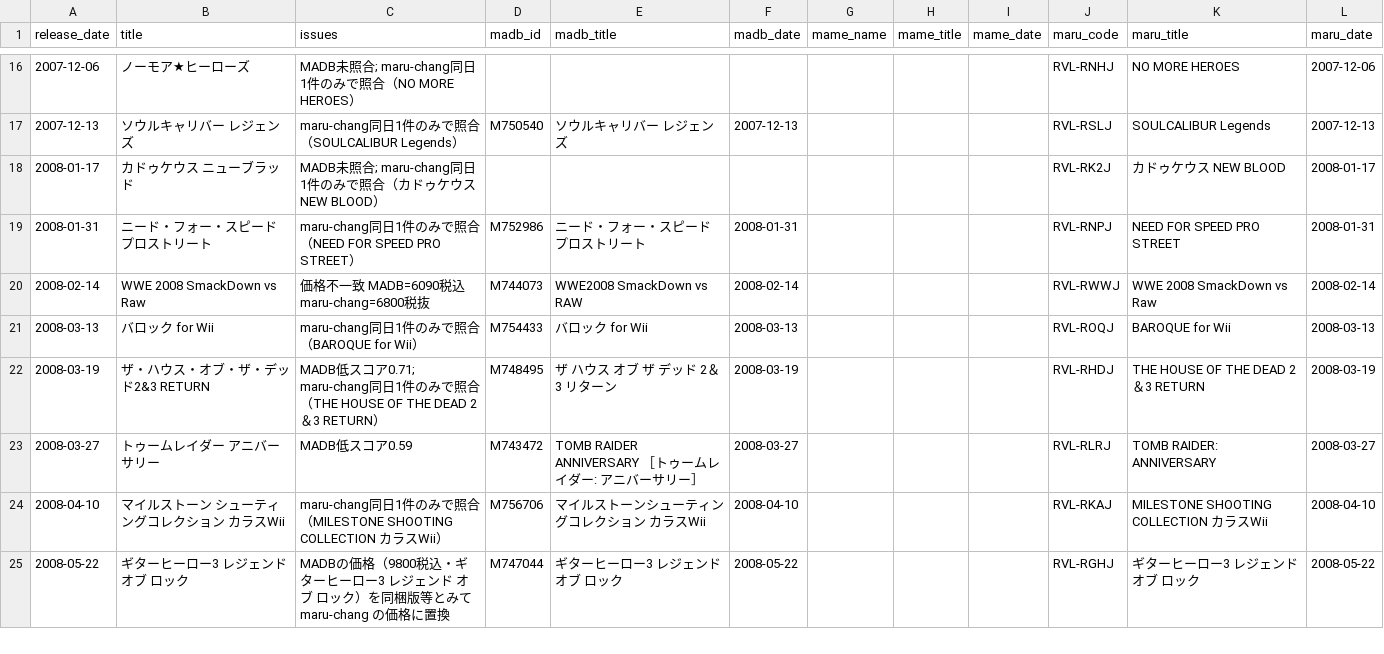
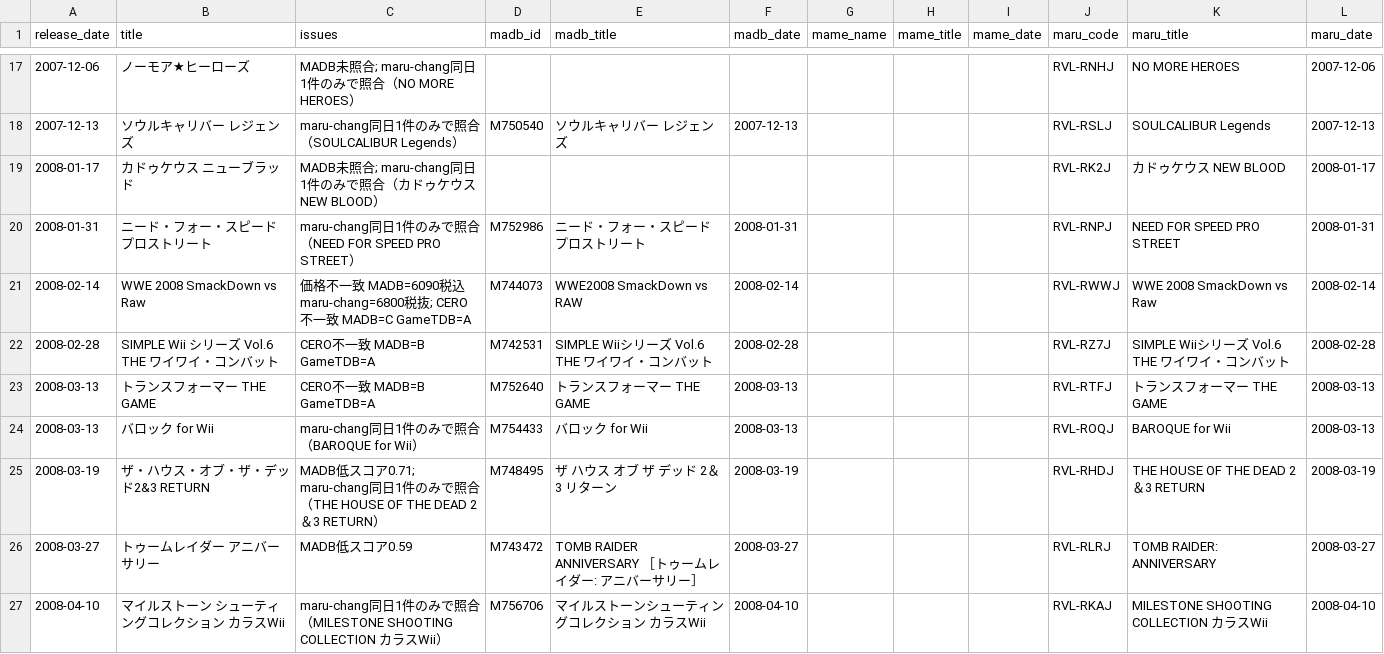
Before and after one commit to moheronemy/retro-game-db, a CSV file: data/wii/review/match_report.csv, drawn as a sheet; only a part is shown, gaps mark what is left out; the shorter side is filled out with more unchanged rows; the diff covers the shown part only.

```diff
--- a/data/wii/review/match_report.csv
+++ b/data/wii/review/match_report.csv
@@ -19,3 +20,5 @@ release_date,title,issues,madb_id,madb_title,madb_date,mame_name,mame_title,mame
 2008-01-31,ニード・フォー・スピード プロストリート,maru-chang同日1件のみで照合（NEED FOR SPEED PRO STREET）,M752986,ニード・フォー・スピード プロストリート,2008-01-31,,,,RVL-RNPJ,NEED FOR SPEED PRO STREET,2008-01-31
-2008-02-14,WWE 2008 SmackDown vs Raw,価格不一致 MADB=6090税込 maru-chang=6800税抜,M744073,WWE2008 SmackDown vs RAW,2008-02-14,,,,RVL-RWWJ,WWE 2008 SmackDown vs Raw,2008-02-14
+2008-02-14,WWE 2008 SmackDown vs Raw,価格不一致 MADB=6090税込 maru-chang=6800税抜; CERO不一致 MADB=C GameTDB=A,M744073,WWE2008 SmackDown vs RAW,2008-02-14,,,,RVL-RWWJ,WWE 2008 SmackDown vs Raw,2008-02-14
+2008-02-28,SIMPLE Wii シリーズ Vol.6 THE ワイワイ・コンバット,CERO不一致 MADB=B GameTDB=A,M742531,SIMPLE Wiiシリーズ Vol.6 THE ワイワイ・コンバット,2008-02-28,,,,RVL-RZ7J,SIMPLE Wiiシリーズ Vol.6 THE ワイワイ・コンバット,2008-02-28
+2008-03-13,トランスフォーマー THE GAME,CERO不一致 MADB=B GameTDB=A,M752640,トランスフォーマー THE GAME,2008-03-13,,,,RVL-RTFJ,トランスフォーマー THE GAME,2008-03-13
 2008-03-13,バロック for Wii,maru-chang同日1件のみで照合（BAROQUE for Wii）,M754433,バロック for Wii,2008-03-13,,,,RVL-ROQJ,BAROQUE for Wii,2008-03-13
```
Also changed, not shown: 5 added rows and 1 edited cell elsewhere in this file, data/ds/review/match_report.csv, data/gc/jp_titles.csv, 21 other files.
